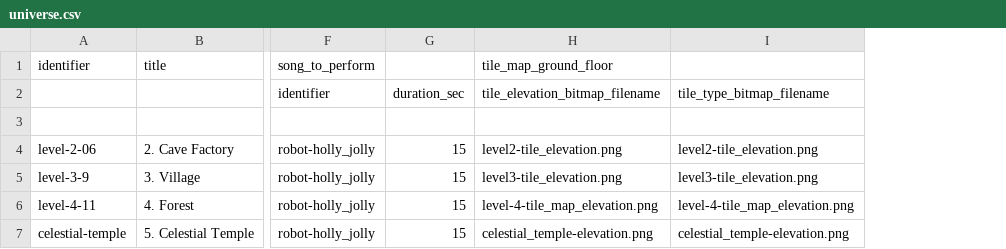
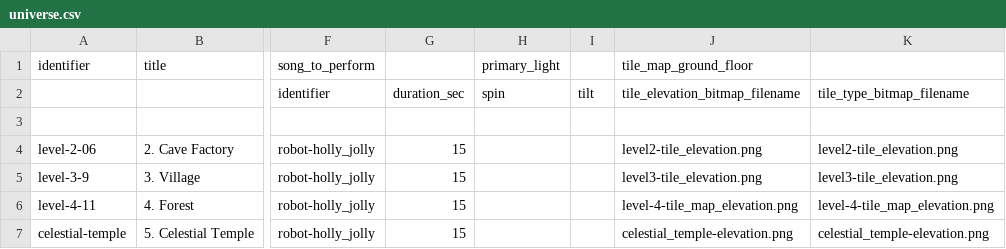
Before and after one commit to MarkOates/Krampus2023-Robieo, a CSV file: bin/data/levels/universe.csv, drawn as a sheet; only a part is shown, gaps mark what is left out; the diff names each change by its address in the sheet, - before the commit and + after, or states it on an @@ line.

```diff
--- a/bin/data/levels/universe.csv
+++ b/bin/data/levels/universe.csv
+column H (primary_light), row 2: spin
+column I, row 2: tilt
```
Also changed, not shown: 10 other files.
